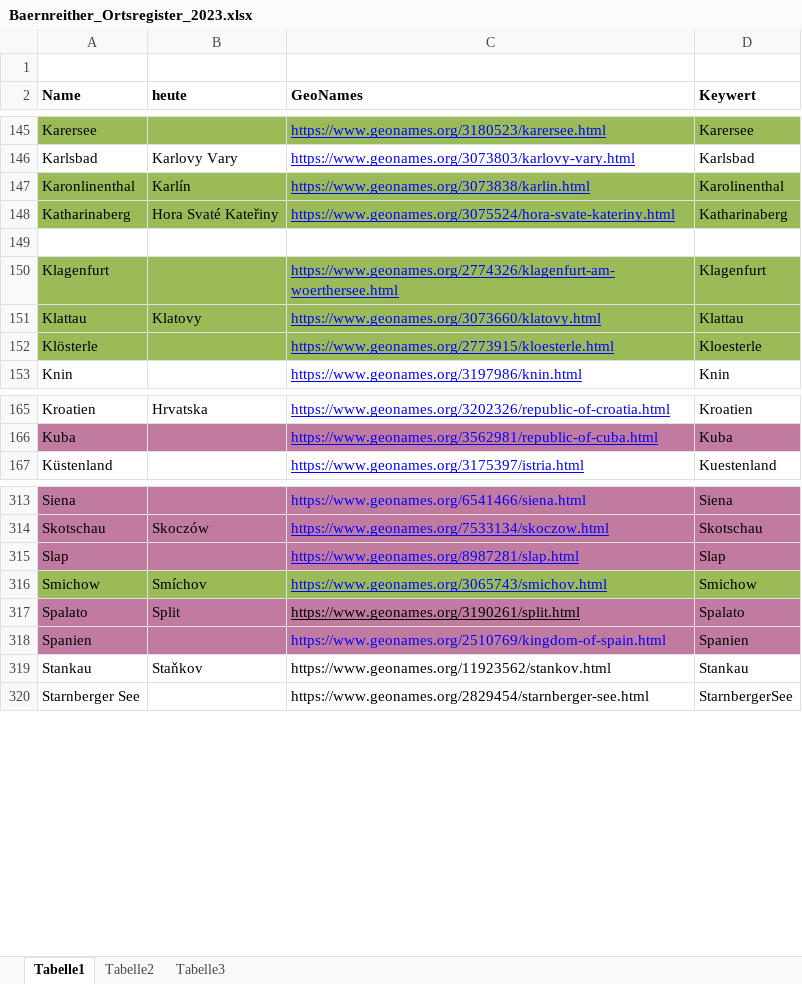
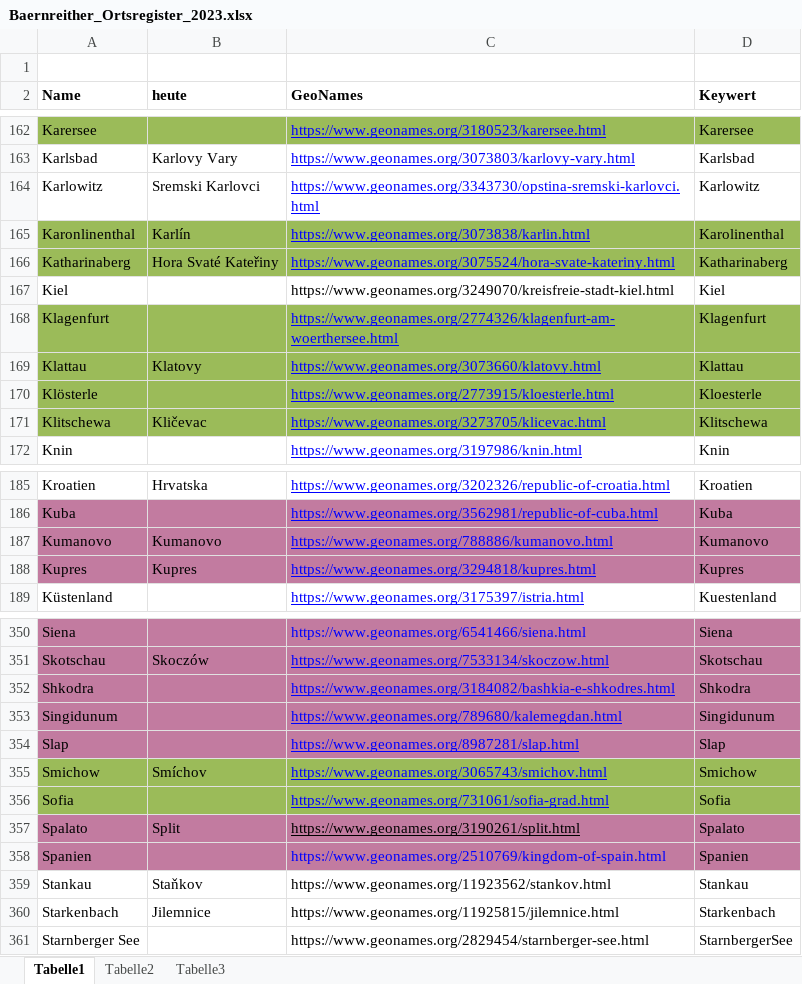
Before and after one commit to KfNGOe/baernreither-data, an Excel workbook: data/xlsx/Baernreither_Ortsregister_2023.xlsx, sheet Tabelle1, drawn as a sheet; only a part is shown, gaps mark what is left out; values as stored, in another font and other column widths than the file's, no borders; table styles not drawn; addresses are those after the commit; the diff covers the shown part only; the diff names each change by its address in the sheet, - before the commit and + after, or states it on an @@ line.

```diff
--- a/data/xlsx/Baernreither_Ortsregister_2023.xlsx (sheet Tabelle1)
+++ b/data/xlsx/Baernreither_Ortsregister_2023.xlsx (sheet Tabelle1)
+row 164: Karlowitz | Sremski Karlovci | https://www.geonames.org/3343730/opstina-sremski-karlovci.html | Karlowitz
-row 167: (empty)
+row 167: Kiel |  | https://www.geonames.org/3249070/kreisfreie-stadt-kiel.html | Kiel
+row 171: Klitschewa | Kličevac | https://www.geonames.org/3273705/klicevac.html | Klitschewa
+row 187: Kumanovo | Kumanovo | https://www.geonames.org/788886/kumanovo.html | Kumanovo
+row 188: Kupres | Kupres | https://www.geonames.org/3294818/kupres.html | Kupres
+row 352: Shkodra |  | https://www.geonames.org/3184082/bashkia-e-shkodres.html | Shkodra
+row 353: Singidunum |  | https://www.geonames.org/789680/kalemegdan.html | Singidunum
+row 356: Sofia |  | https://www.geonames.org/731061/sofia-grad.html | Sofia
+row 360: Starkenbach | Jilemnice | https://www.geonames.org/11925815/jilemnice.html | Starkenbach
```
Also changed, not shown: 47 added rows elsewhere in this sheet, 1 other file.
